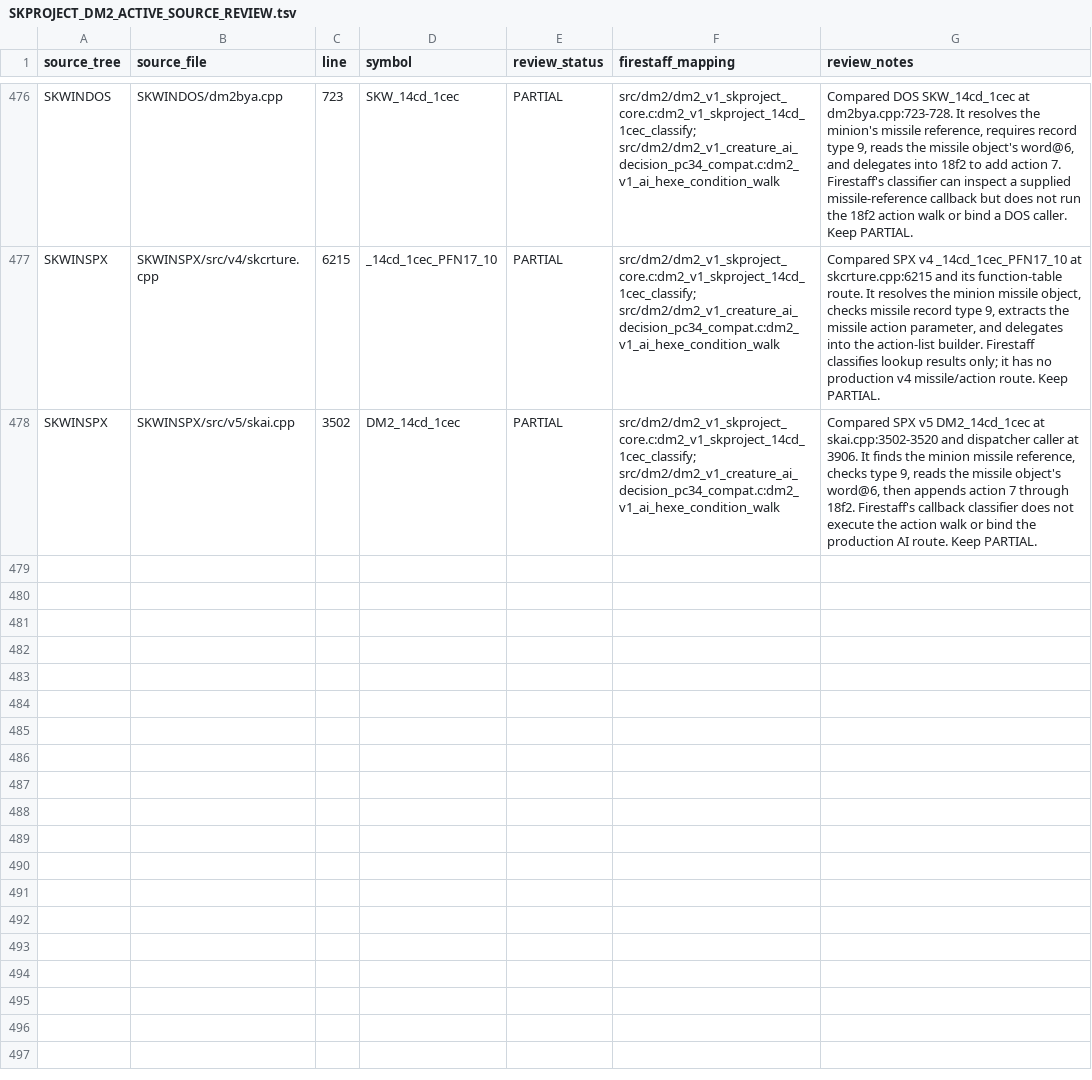
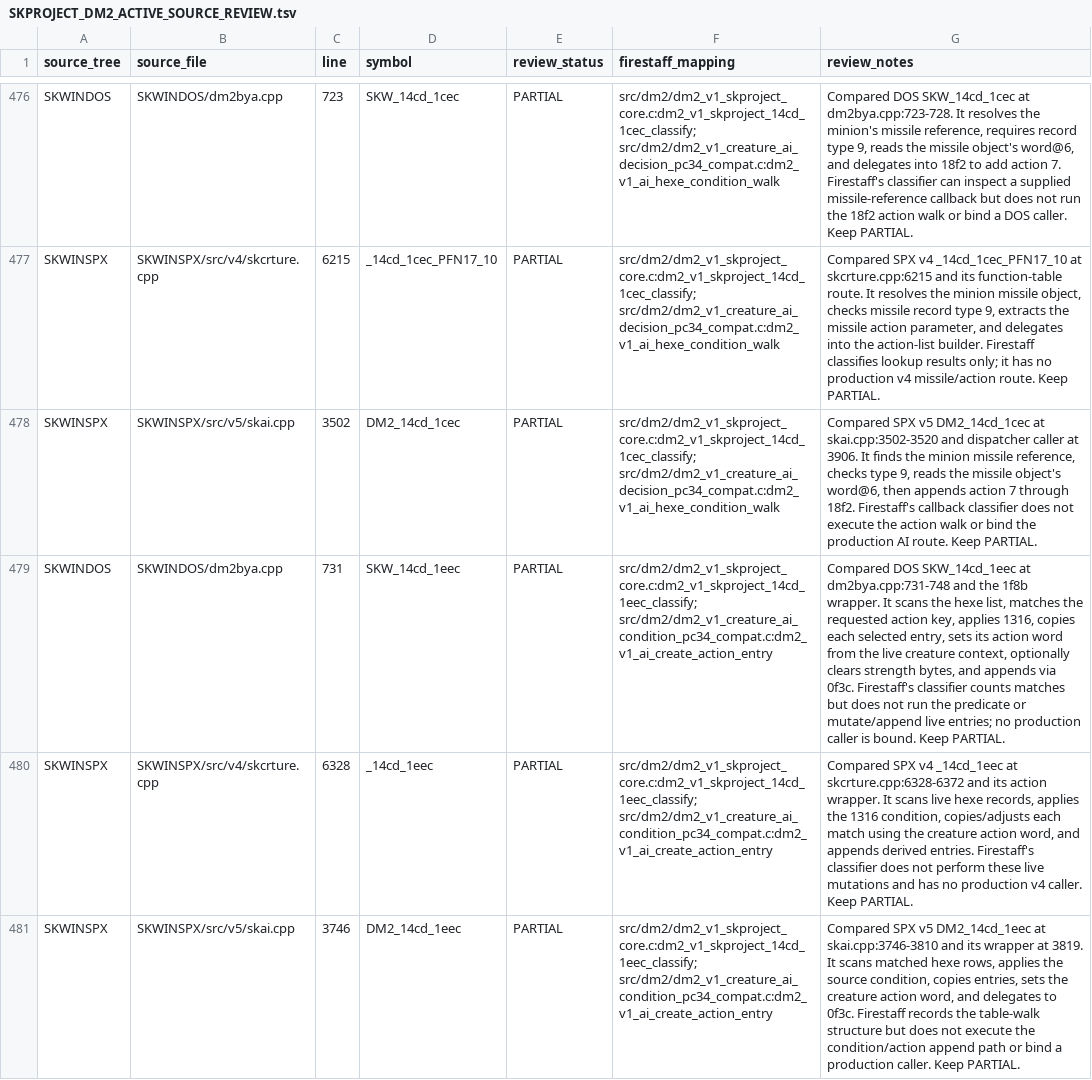
Before and after one commit to yeager/firestaff, a TSV file: docs/reference/audits/SKPROJECT_DM2_ACTIVE_SOURCE_REVIEW.tsv, drawn as a sheet; only a part is shown, gaps mark what is left out; the diff names each change by its address in the sheet, - before the commit and + after, or states it on an @@ line.

Commit message:
docs: compare DM2 action table copy with skproject

```diff
--- a/docs/reference/audits/SKPROJECT_DM2_ACTIVE_SOURCE_REVIEW.tsv
+++ b/docs/reference/audits/SKPROJECT_DM2_ACTIVE_SOURCE_REVIEW.tsv
+row 479: SKWINDOS | SKWINDOS/dm2bya.cpp | 731 | SKW_14cd_1eec | PARTIAL | src/dm2/dm2_v1_skproject_core.c:dm2_v1_skproject_14cd_1eec_classify; src/dm2/dm2_v1_creature_ai_condition_pc34_compat.c:dm2_v1_ai_create_action_entry | Compared DOS SKW_14cd_1eec at dm2bya.cpp:731-748 and the 1f8b wrapper. It scans the hexe list, matches the requested action key, applies 1316, copies each selected entry, sets its action word from the live creature context, optionally clears strength bytes, and appends via 0f3c. Firestaff's classifier counts matches but does not run the predicate or mutate/append live entries; no production caller is bound. Keep PARTIAL.
+row 480: SKWINSPX | SKWINSPX/src/v4/skcrture.cpp | 6328 | _14cd_1eec | PARTIAL | src/dm2/dm2_v1_skproject_core.c:dm2_v1_skproject_14cd_1eec_classify; src/dm2/dm2_v1_creature_ai_condition_pc34_compat.c:dm2_v1_ai_create_action_entry | Compared SPX v4 _14cd_1eec at skcrture.cpp:6328-6372 and its action wrapper. It scans live hexe records, applies the 1316 condition, copies/adjusts each match using the creature action word, and appends derived entries. Firestaff's classifier does not perform these live mutations and has no production v4 caller. Keep PARTIAL.
+row 481: SKWINSPX | SKWINSPX/src/v5/skai.cpp | 3746 | DM2_14cd_1eec | PARTIAL | src/dm2/dm2_v1_skproject_core.c:dm2_v1_skproject_14cd_1eec_classify; src/dm2/dm2_v1_creature_ai_condition_pc34_compat.c:dm2_v1_ai_create_action_entry | Compared SPX v5 DM2_14cd_1eec at skai.cpp:3746-3810 and its wrapper at 3819. It scans matched hexe rows, applies the source condition, copies entries, sets the creature action word, and delegates to 0f3c. Firestaff records the table-walk structure but does not execute the condition/action append path or bind a production caller. Keep PARTIAL.
```
Also changed, not shown: 2 other files.
